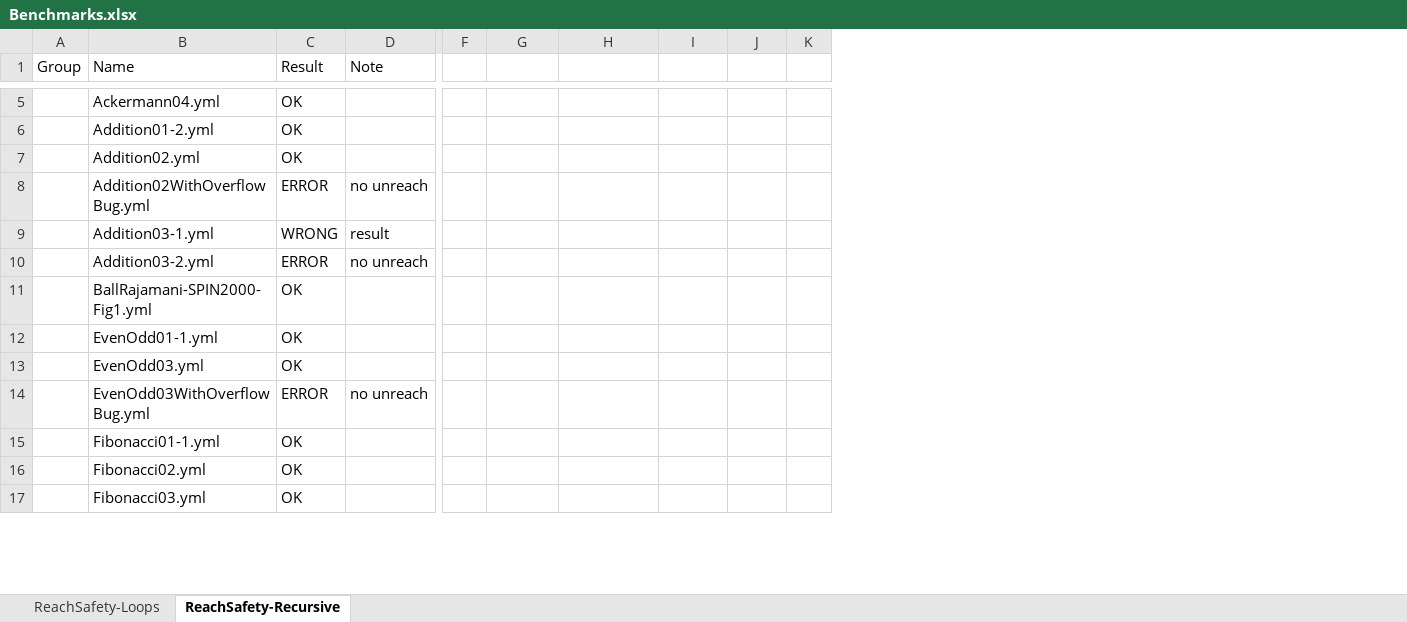
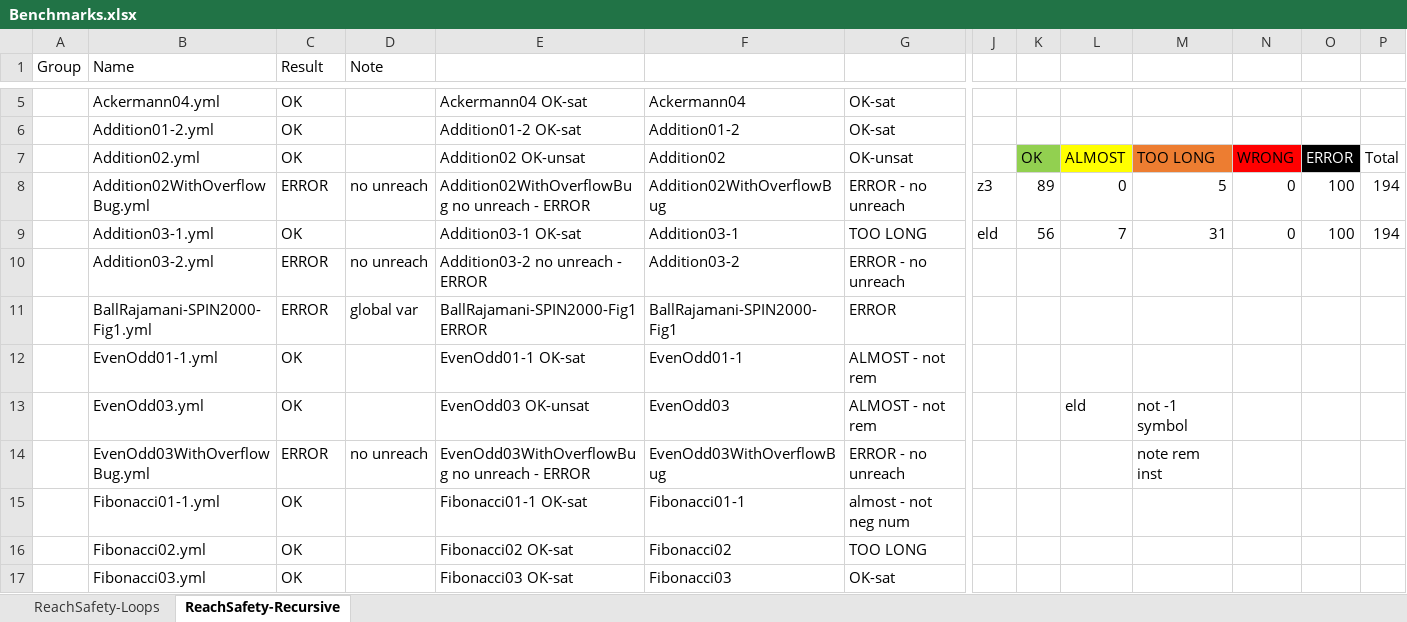
Before and after one commit to d3sformal/hornix, an Excel workbook: Benchmarks.xlsx, sheet ReachSafety-Recursive, drawn as a sheet; only a part is shown, gaps mark what is left out; values as stored, in another font and other column widths than the file's, no borders; conditional formats not drawn; addresses are those after the commit; the diff covers the shown part only; the diff names each change by its address in the sheet, - before the commit and + after, or states it on an @@ line.

```diff
--- a/Benchmarks.xlsx (sheet ReachSafety-Recursive)
+++ b/Benchmarks.xlsx (sheet ReachSafety-Recursive)
+column E, rows 5-17: Ackermann04 OK-sat | Addition01-2 OK-sat | Addition02 OK-unsat | Addition02WithOverflowBug no unreach - ERROR | Addition03-1 OK-sat | Addition03-2 no unreach - ERROR | BallRajamani-SPIN2000-Fig1 ERROR | EvenOdd01-1 OK-sat | EvenOdd03 OK-unsat | EvenOdd03WithOverflowBug no unreach - ERROR | Fibonacci01-1 OK-sat | Fibonacci02 OK-sat | Fibonacci03 OK-sat
+column F, rows 5-17: Ackermann04 | Addition01-2 | Addition02 | Addition02WithOverflowBug | Addition03-1 | Addition03-2 | BallRajamani-SPIN2000-Fig1 | EvenOdd01-1 | EvenOdd03 | EvenOdd03WithOverflowBug | Fibonacci01-1 | Fibonacci02 | Fibonacci03
+column G, rows 5-17: OK-sat | OK-sat | OK-unsat | ERROR - no unreach | TOO LONG | ERROR - no unreach | ERROR | ALMOST - not rem | ALMOST - not rem | ERROR - no unreach | almost - not neg num | TOO LONG | OK-sat
+column J, rows 8-9: z3 | eld
-K7: (empty)
+K7: OK
-K7 fill: none
+K7 fill: #92D050
-L7: (empty)
+L7: ALMOST
-L7 fill: none
+L7 fill: #FFFF00
-M7: (empty)
+M7: TOO LONG
-M7 fill: none
+M7 fill: #ED7D31
-N7: (empty)
+N7: WRONG
-N7 fill: none
+N7 fill: #FF0000
-O7: (empty)
+O7: ERROR
-O7 fill: none
+O7 fill: #000000
-P7: (empty)
+P7: Total
-K8: (empty)
+K8: 89
-L8: (empty)
+L8: 0
-M8: (empty)
+M8: 5
-N8:N9: (empty)
+N8:N9: 0
-O8:O9: (empty)
+O8:O9: 100
-P8:P9: (empty)
+P8:P9: 194
-C9 (Result): WRONG
+C9 (Result): OK
-D9 (Note): result
+D9 (Note): (empty)
-K9: (empty)
+K9: 56
-L9: (empty)
+L9: 7
-M9: (empty)
+M9: 31
-C11 (Result): OK
+C11 (Result): ERROR
-D11 (Note): (empty)
+D11 (Note): global var
-L13: (empty)
+L13: eld
-M13: (empty)
+M13: not -1 symbol
-M14: (empty)
+M14: note rem inst
```
Also changed, not shown: 1 added row, 1 added column, 20 edited cells and cell formats elsewhere in this sheet, sheet ReachSafety-Loops, 1 other file.
